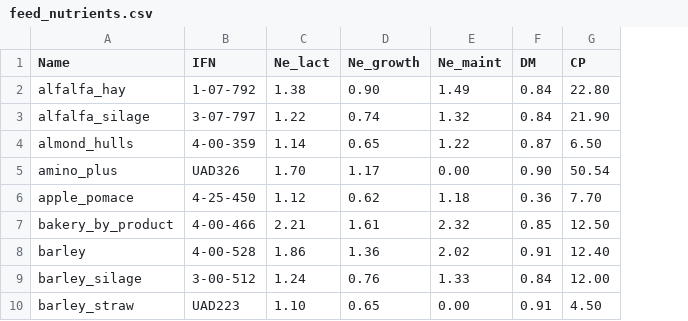
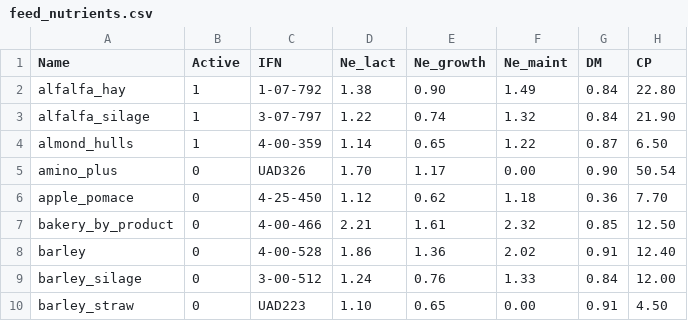
Before and after one commit to Modoatk/dairyalloc, a CSV file: public/feed_nutrients.csv, drawn as a sheet; only a part is shown; the diff names each change by its address in the sheet, - before the commit and + after, or states it on an @@ line.

Commit message:
Dynamic feed display based on feeds active in csv file.

```diff
--- a/public/feed_nutrients.csv
+++ b/public/feed_nutrients.csv
+column B (Active), rows 2-10: 1 | 1 | 1 | 0 | 0 | 0 | 0 | 0 | 0
```
Also changed, not shown: 4 other files.
